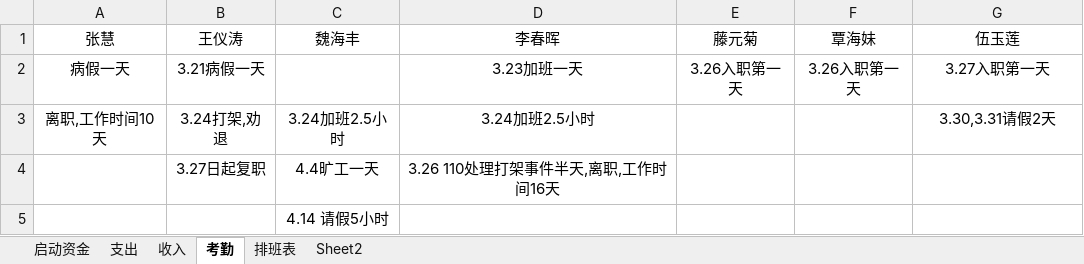
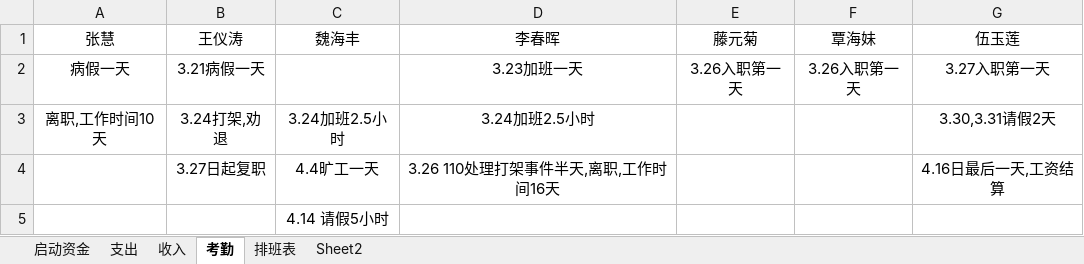
Before and after one commit to suda8/test, an Excel workbook: 食堂窗口收支明细表.xlsx, sheet 考勤, drawn as a sheet; values as stored, in another font and other column widths than the file's, no borders; the diff names each change by its address in the sheet, - before the commit and + after, or states it on an @@ line.

```diff
--- a/食堂窗口收支明细表.xlsx (sheet 考勤)
+++ b/食堂窗口收支明细表.xlsx (sheet 考勤)
-G4 (伍玉莲): (empty)
+G4 (伍玉莲): 4.16日最后一天,工资结算
```
Also changed, not shown: sheet 支出.
